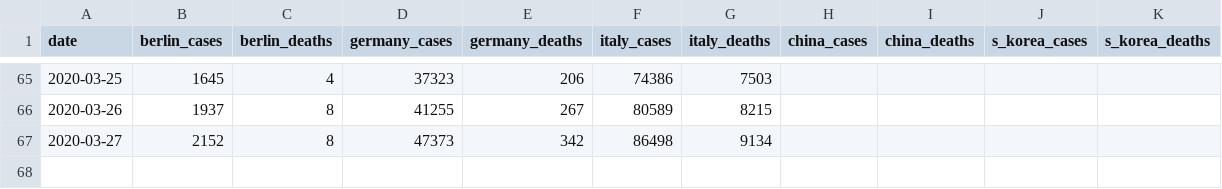
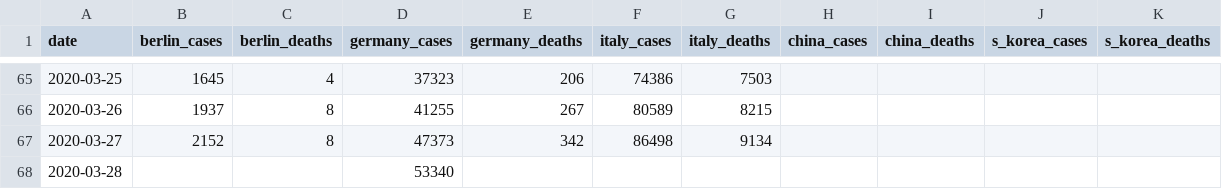
Before and after one commit to lawrencewalters/covid19, a CSV file: data/daily.csv, drawn as a sheet; only a part is shown, gaps mark what is left out; the diff names each change by its address in the sheet, - before the commit and + after, or states it on an @@ line.

Commit message:
deutschland data from zeit.de

```diff
--- a/data/daily.csv
+++ b/data/daily.csv
+row 68: 2020-03-28 |  |  | 53340
```
